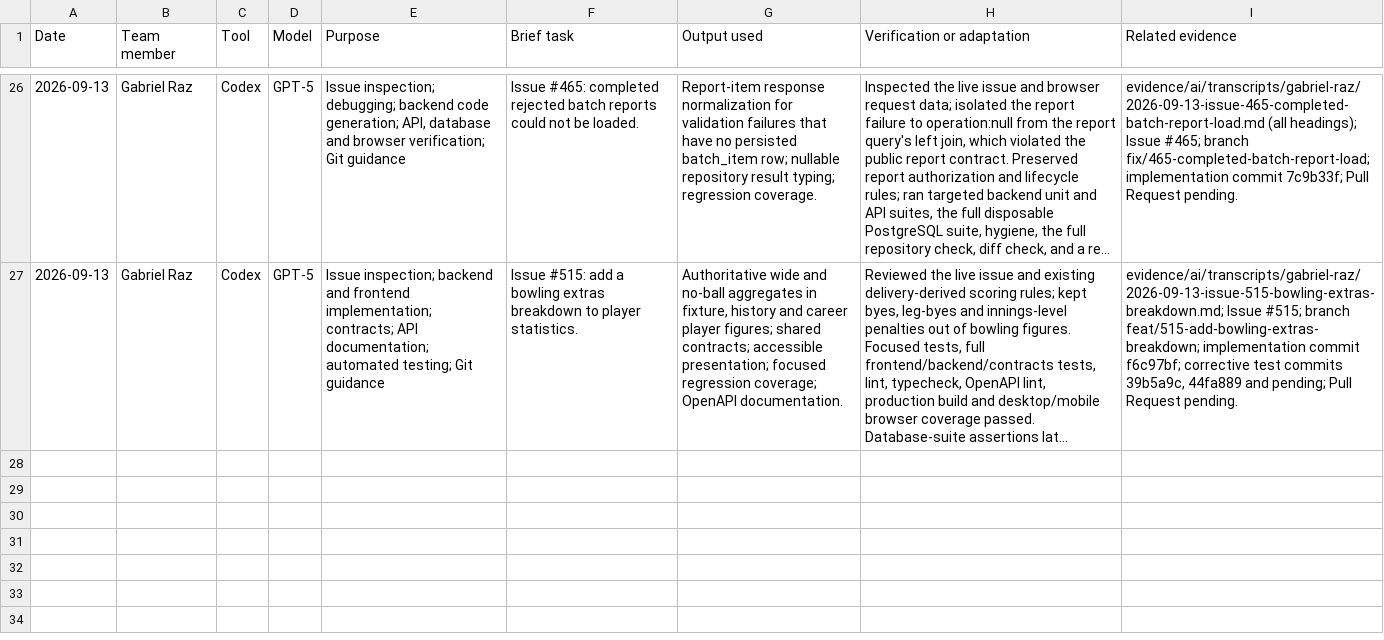
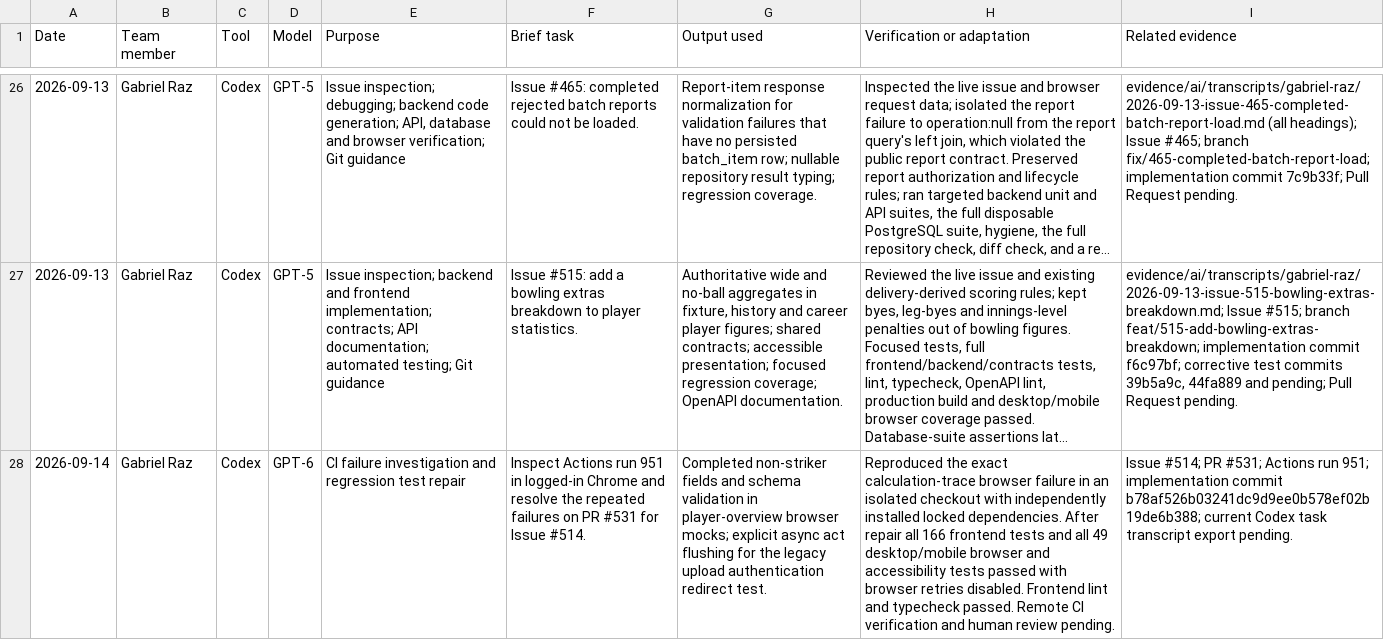
Before and after one commit to NadavSundy/Sport-Analytics-Tool, a CSV file: evidence/ai/registers/gabriel-raz.csv, drawn as a sheet; only a part is shown, gaps mark what is left out; long unchanged cells end in …; the diff names each change by its address in the sheet, - before the commit and + after, or states it on an @@ line.

```diff
--- a/evidence/ai/registers/gabriel-raz.csv
+++ b/evidence/ai/registers/gabriel-raz.csv
+row 28: 2026-09-14 | Gabriel Raz | Codex | GPT-6 | CI failure investigation and regression test repair | Inspect Actions run 951 in logged-in Chrome and resolve the repeated failures on PR #531 for Issue #514. | Completed non-striker fields and schema validation in player-overview browser mocks; explicit async act flushing for the legacy upload authentication redirect test. | Reproduced the exact calculation-trace browser failure in an isolated checkout with independently installed locked dependencies. After repair all 166 frontend tests and all 49 desktop/mobile browser and accessibility tests passed with browser retries disabled. Frontend lint and typecheck passed. Remote CI verification and human review pending. | Issue #514; PR #531; Actions run 951; implementation commit b78af526b03241dc9d9ee0b578ef02b19de6b388; current Codex task transcript export pending.
```
